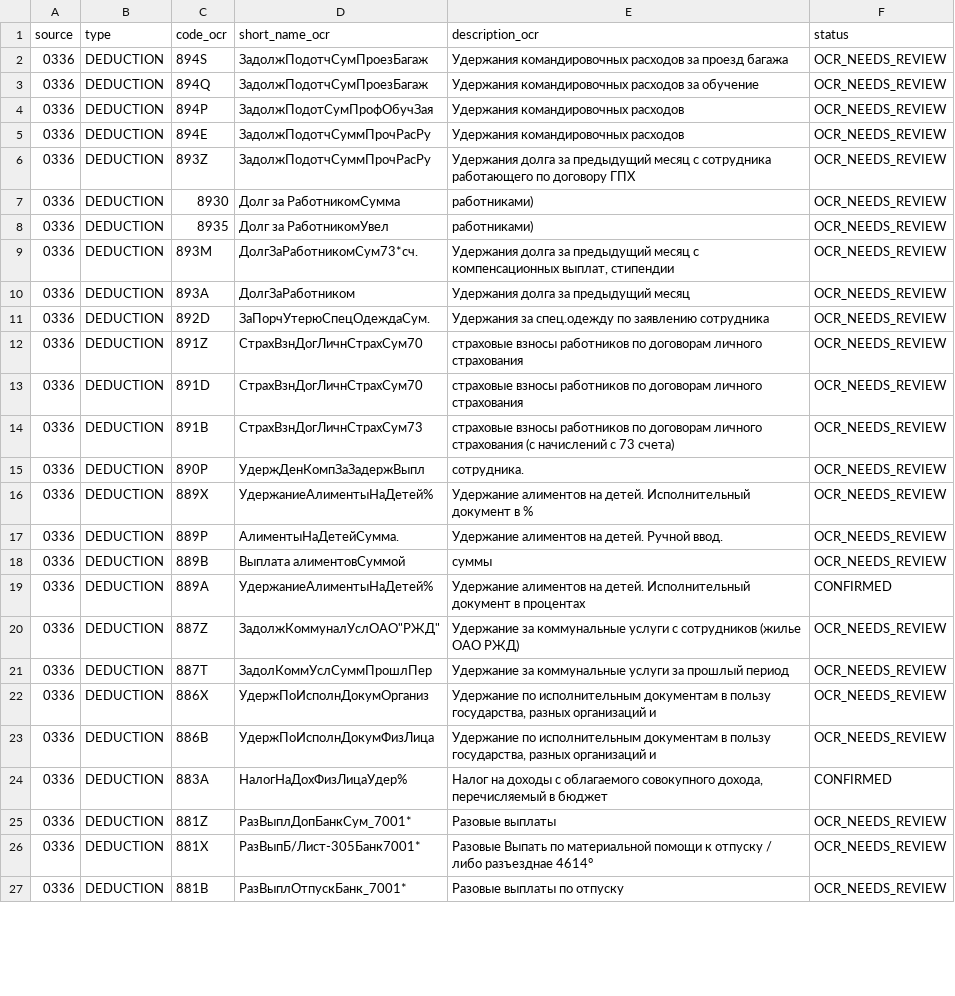
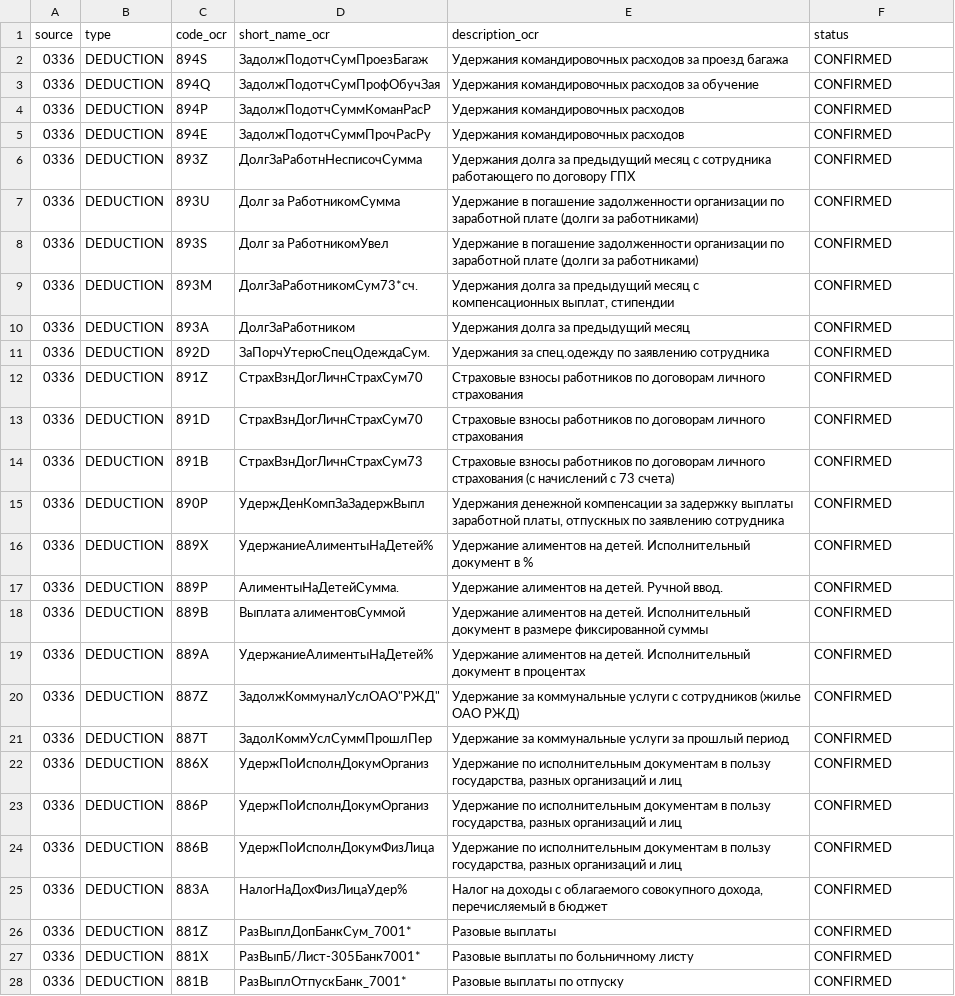
Before and after one commit to zoerAleksandr/LocoDriver, a CSV file: docs/payroll_codes/payroll_codes_ocr.csv, drawn as a sheet; only a part is shown; addresses are those after the commit; the diff covers the shown part only; the diff names each change by its address in the sheet, - before the commit and + after, or states it on an @@ line.

Commit message:
Verify payroll codes from images 0336 to 0338

```diff
--- a/docs/payroll_codes/payroll_codes_ocr.csv
+++ b/docs/payroll_codes/payroll_codes_ocr.csv
-F2:F18 (status): OCR_NEEDS_REVIEW
+F2:F18 (status): CONFIRMED
-D3 (short_name_ocr): ЗадолжПодотчСумПроезБагаж
+D3 (short_name_ocr): ЗадолжПодотчСумПрофОбучЗая
-D4 (short_name_ocr): ЗадолжПодотСумПрофОбучЗая
+D4 (short_name_ocr): ЗадолжПодотчСуммКоманРасР
-D6 (short_name_ocr): ЗадолжПодотчСуммПрочРасРу
+D6 (short_name_ocr): ДолгЗаРаботнНесписочСумма
-C7 (code_ocr): 8930
+C7 (code_ocr): 893U
-E7:E8 (description_ocr): работниками)
+E7:E8 (description_ocr): Удержание в погашение задолженности организации по заработной плате (долги за работниками)
-C8 (code_ocr): 8935
+C8 (code_ocr): 893S
-E12:E13 (description_ocr): страховые взносы работников…
+E12:E13 (description_ocr): Страховые взносы работников…
-E14 (description_ocr): страховые взносы работников…
+E14 (description_ocr): Страховые взносы работников…
-E15 (description_ocr): сотрудника.
+E15 (description_ocr): Удержания денежной компенсации за задержку выплаты заработной платы, отпускных по заявлению сотрудника
-E18 (description_ocr): суммы
+E18 (description_ocr): Удержание алиментов на детей. Исполнительный документ в размере фиксированной суммы
-F20:F22 (status): OCR_NEEDS_REVIEW
+F20:F22 (status): CONFIRMED
-E22 (description_ocr): …организаций и
+E22 (description_ocr): …организаций и лиц
+row 23: 0336 | DEDUCTION | 886P | УдержПоИсполнДокумОрганиз | Удержание по исполнительным документам в пользу государства, разных организаций и лиц | CONFIRMED
-E24 (description_ocr): …организаций и
+E24 (description_ocr): …организаций и лиц
-F24 (status): OCR_NEEDS_REVIEW
+F24 (status): CONFIRMED
-F26:F28 (status): OCR_NEEDS_REVIEW
+F26:F28 (status): CONFIRMED
-E27 (description_ocr): Разовые Выпать по материальной помощи к отпуску / либо разъезднае 4614°
+E27 (description_ocr): Разовые выплаты по больничному листу
```
Also changed, not shown: 65 edited cells elsewhere in this file.
